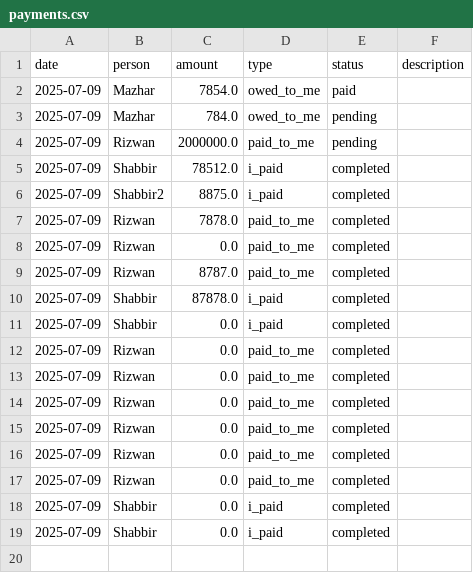
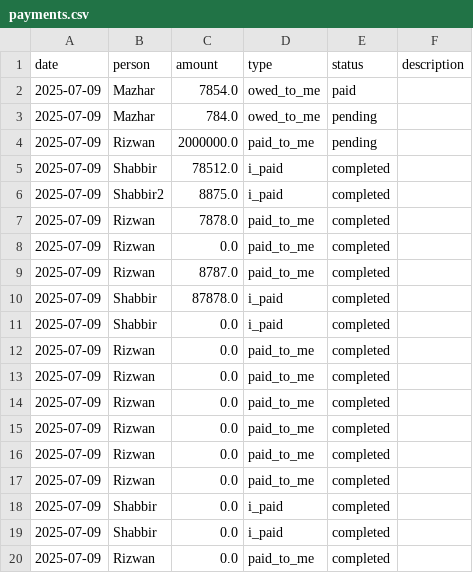
Before and after one commit to Atonomous/payments-summary, a CSV file: payments.csv, drawn as a sheet; the diff names each change by its address in the sheet, - before the commit and + after, or states it on an @@ line.

Commit message:
Automated update: payment records

```diff
--- a/payments.csv
+++ b/payments.csv
+row 20: 2025-07-09 | Rizwan | 0.0 | paid_to_me | completed
```
Also changed, not shown: 1 other file.
